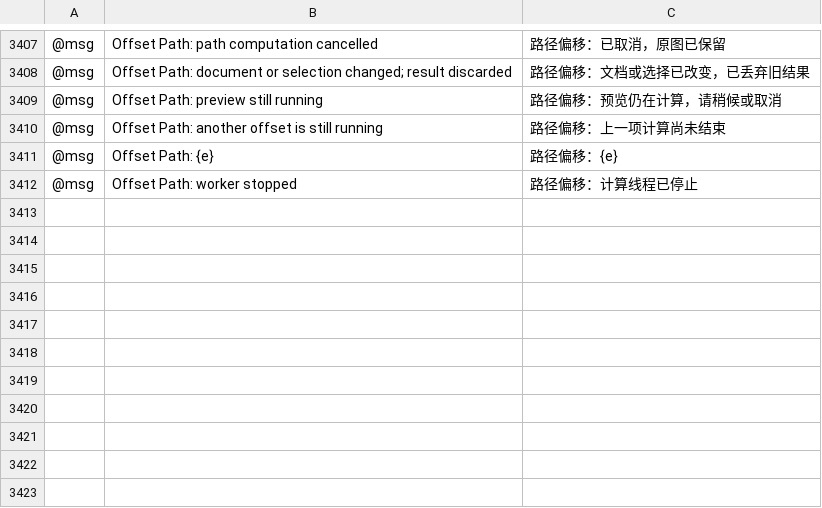
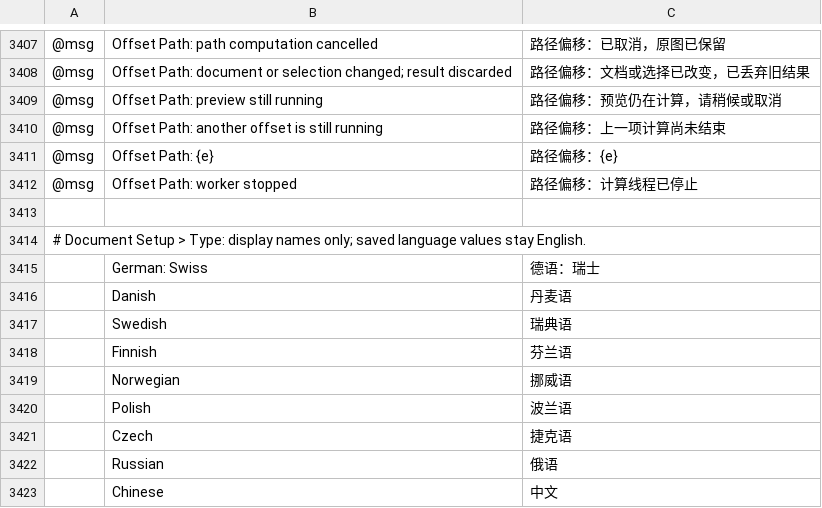
Before and after one commit to Pengjingyu1992/Kaleiform, a TSV file: crates/ui-egui/src/i18n/zh-hans.tsv, drawn as a sheet; only a part is shown, gaps mark what is left out; the diff names each change by its address in the sheet, - before the commit and + after, or states it on an @@ line.

```diff
--- a/crates/ui-egui/src/i18n/zh-hans.tsv
+++ b/crates/ui-egui/src/i18n/zh-hans.tsv
+row 3413: (empty)
+row 3414: # Document Setup > Type: display names only; saved language values stay English.
+row 3415:  | German: Swiss | 德语：瑞士
+row 3416:  | Danish | 丹麦语
+row 3417:  | Swedish | 瑞典语
+row 3418:  | Finnish | 芬兰语
+row 3419:  | Norwegian | 挪威语
+row 3420:  | Polish | 波兰语
+row 3421:  | Czech | 捷克语
+row 3422:  | Russian | 俄语
+row 3423:  | Chinese | 中文
```
Also changed, not shown: crates/ui-egui/src/i18n/zh-hant.tsv, 8 other files.
